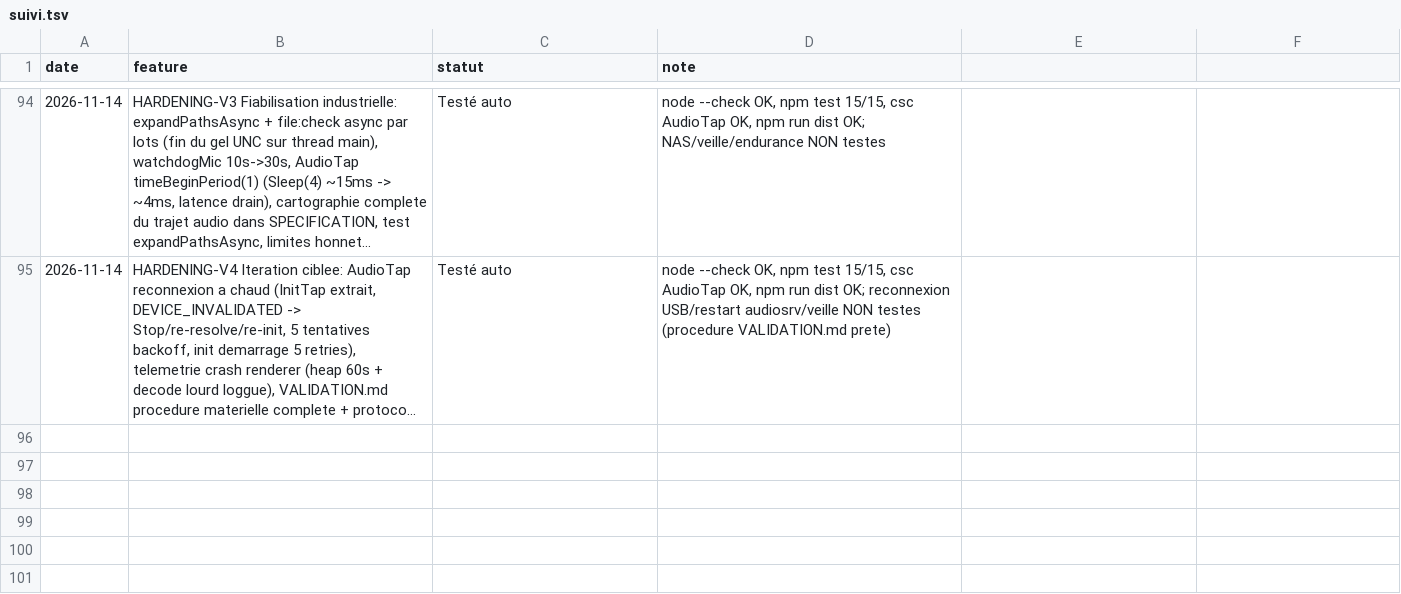
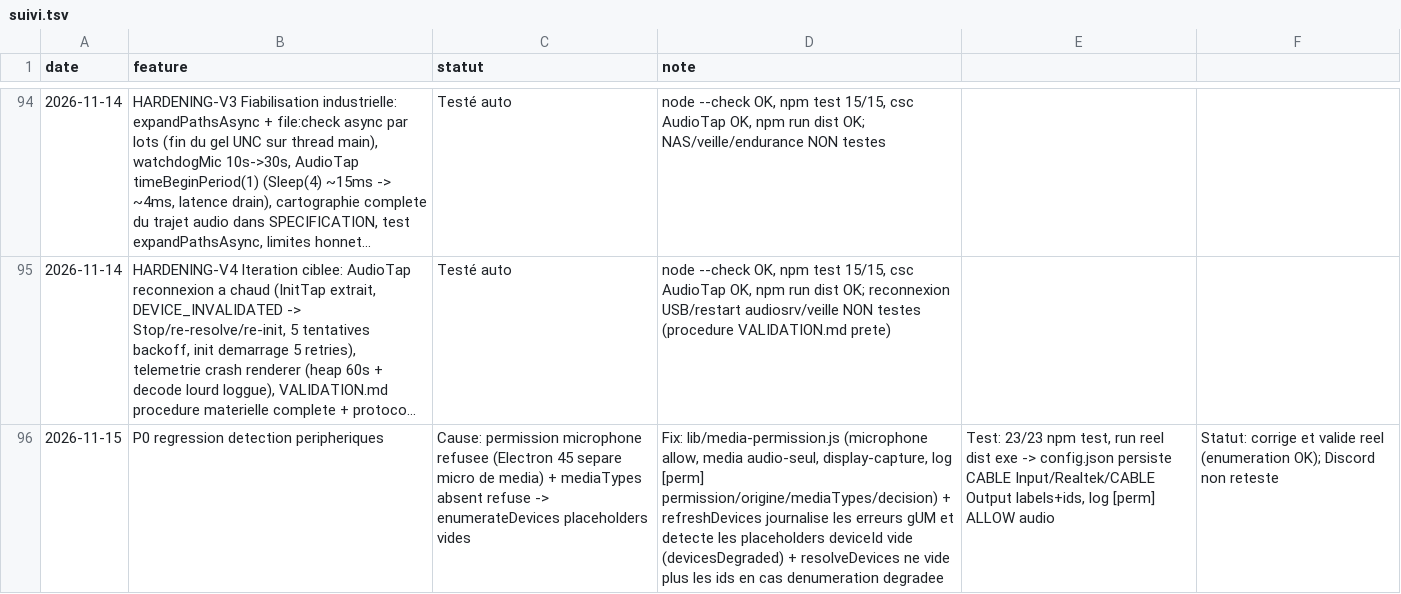
Before and after one commit to sidburn99-ux/SoundFart, a TSV file: suivi.tsv, drawn as a sheet; only a part is shown, gaps mark what is left out; long unchanged cells end in …; the diff names each change by its address in the sheet, - before the commit and + after, or states it on an @@ line.

```diff
--- a/suivi.tsv
+++ b/suivi.tsv
+row 96: 2026-11-15 | P0 regression detection peripheriques | Cause: permission microphone refusee (Electron 45 separe micro de media) + mediaTypes absent refuse -> enumerateDevices placeholders vides | Fix: lib/media-permission.js (microphone allow, media audio-seul, display-capture, log [perm] permission/origine/mediaTypes/decision) + refreshDevices journalise les erreurs gUM et detecte les placeholders deviceId vide (devicesDegraded) + resolveDevices ne vide plus les ids en cas denumeration degradee | Test: 23/23 npm test, run reel dist exe -> config.json persiste CABLE Input/Realtek/CABLE Output labels+ids, log [perm] ALLOW audio | Statut: corrige et valide reel (enumeration OK); Discord non reteste
```
Also changed, not shown: 5 other files.
